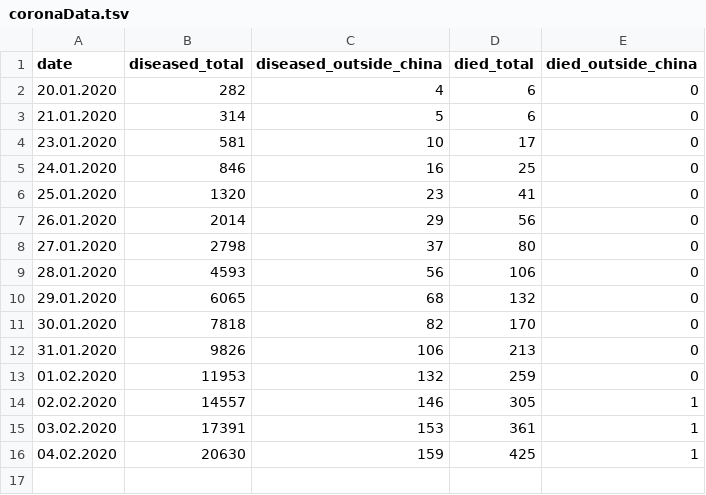
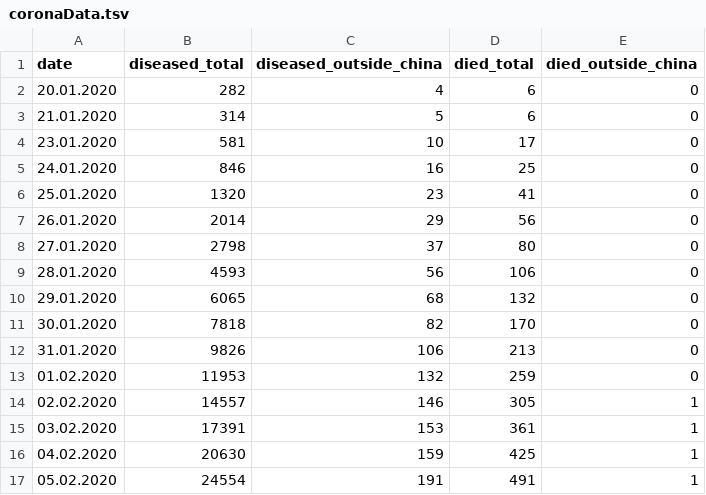
Before and after one commit to artartyom/corona_plotter, a TSV file: coronaData.tsv, drawn as a sheet; the diff names each change by its address in the sheet, - before the commit and + after, or states it on an @@ line.

Commit message:
WHO update 05 Feb 2020

```diff
--- a/coronaData.tsv
+++ b/coronaData.tsv
+row 17: 05.02.2020 | 24554 | 191 | 491 | 1
```
